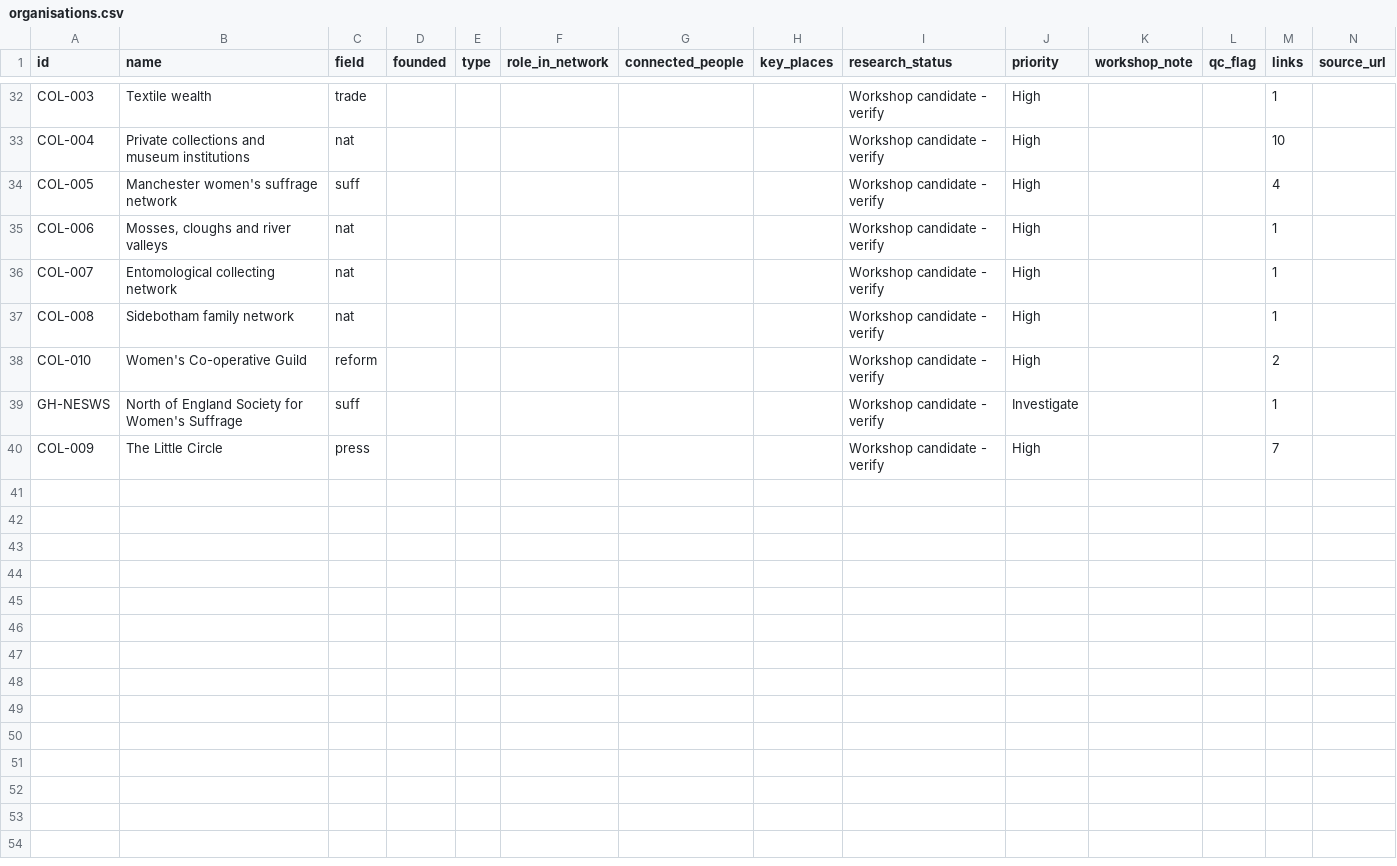
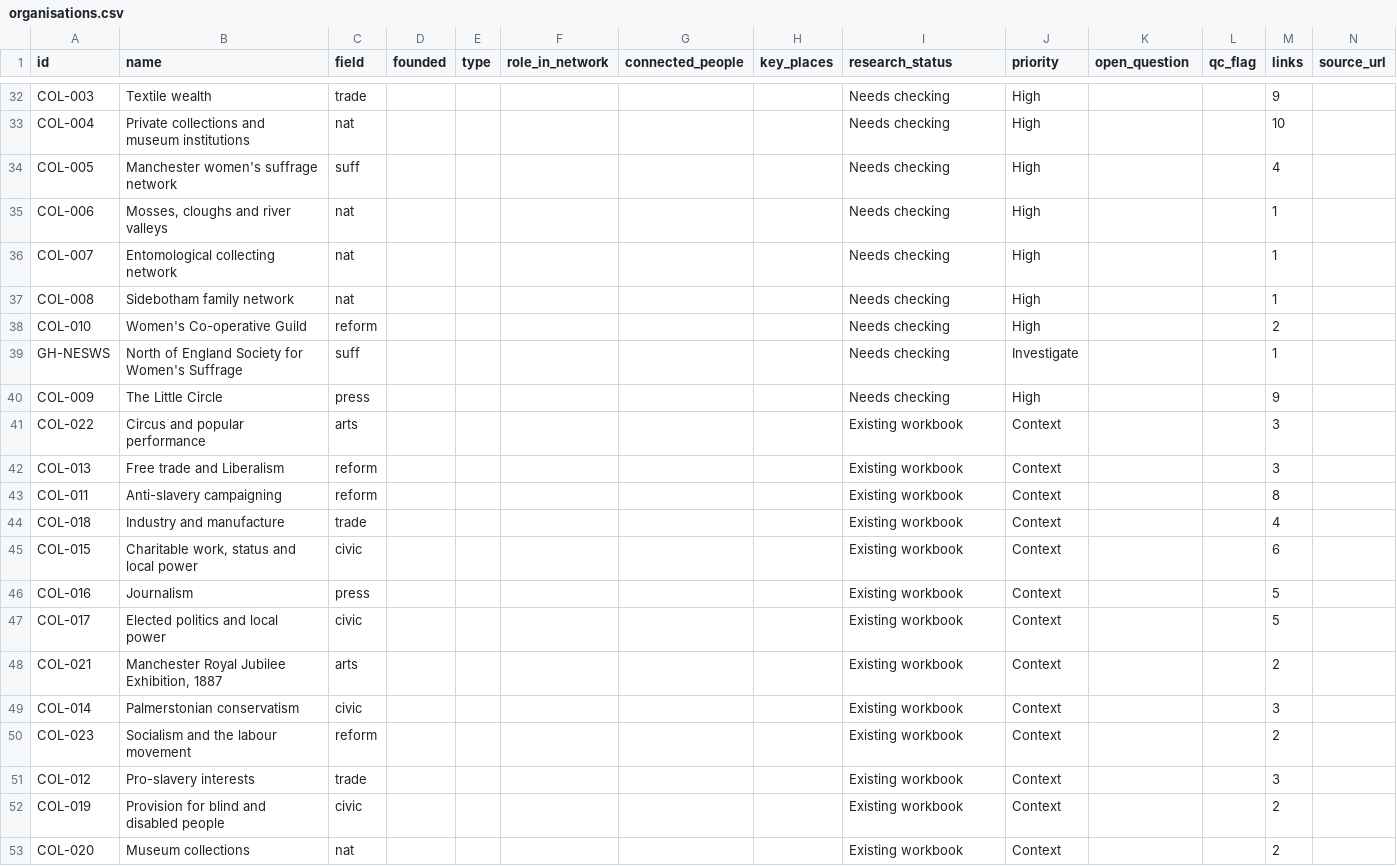
Before and after one commit to visioninglab/manchesterhistory, a CSV file: organisations.csv, drawn as a sheet; only a part is shown, gaps mark what is left out; the diff covers the shown part only; the diff names each change by its address in the sheet, - before the commit and + after, or states it on an @@ line.

```diff
--- a/organisations.csv
+++ b/organisations.csv
-K1: workshop_note
+K1: open_question
-I32:I40 (research_status): Workshop candidate - verify
+I32:I40 (research_status): Needs checking
-M32 (links): 1
+M32 (links): 9
-M40 (links): 7
+M40 (links): 9
+row 41: COL-022 | Circus and popular performance | arts |  |  |  |  |  | Existing workbook | Context |  |  | 3
+row 42: COL-013 | Free trade and Liberalism | reform |  |  |  |  |  | Existing workbook | Context |  |  | 3
+row 43: COL-011 | Anti-slavery campaigning | reform |  |  |  |  |  | Existing workbook | Context |  |  | 8
+row 44: COL-018 | Industry and manufacture | trade |  |  |  |  |  | Existing workbook | Context |  |  | 4
+row 45: COL-015 | Charitable work, status and local power | civic |  |  |  |  |  | Existing workbook | Context |  |  | 6
+row 46: COL-016 | Journalism | press |  |  |  |  |  | Existing workbook | Context |  |  | 5
+row 47: COL-017 | Elected politics and local power | civic |  |  |  |  |  | Existing workbook | Context |  |  | 5
+row 48: COL-021 | Manchester Royal Jubilee Exhibition, 1887 | arts |  |  |  |  |  | Existing workbook | Context |  |  | 2
+row 49: COL-014 | Palmerstonian conservatism | civic |  |  |  |  |  | Existing workbook | Context |  |  | 3
+row 50: COL-023 | Socialism and the labour movement | reform |  |  |  |  |  | Existing workbook | Context |  |  | 2
+row 51: COL-012 | Pro-slavery interests | trade |  |  |  |  |  | Existing workbook | Context |  |  | 3
+row 52: COL-019 | Provision for blind and disabled people | civic |  |  |  |  |  | Existing workbook | Context |  |  | 2
+row 53: COL-020 | Museum collections | nat |  |  |  |  |  | Existing workbook | Context |  |  | 2
```
Also changed, not shown: 17 edited cells elsewhere in this file, people.csv, places.csv, 19 other files.
